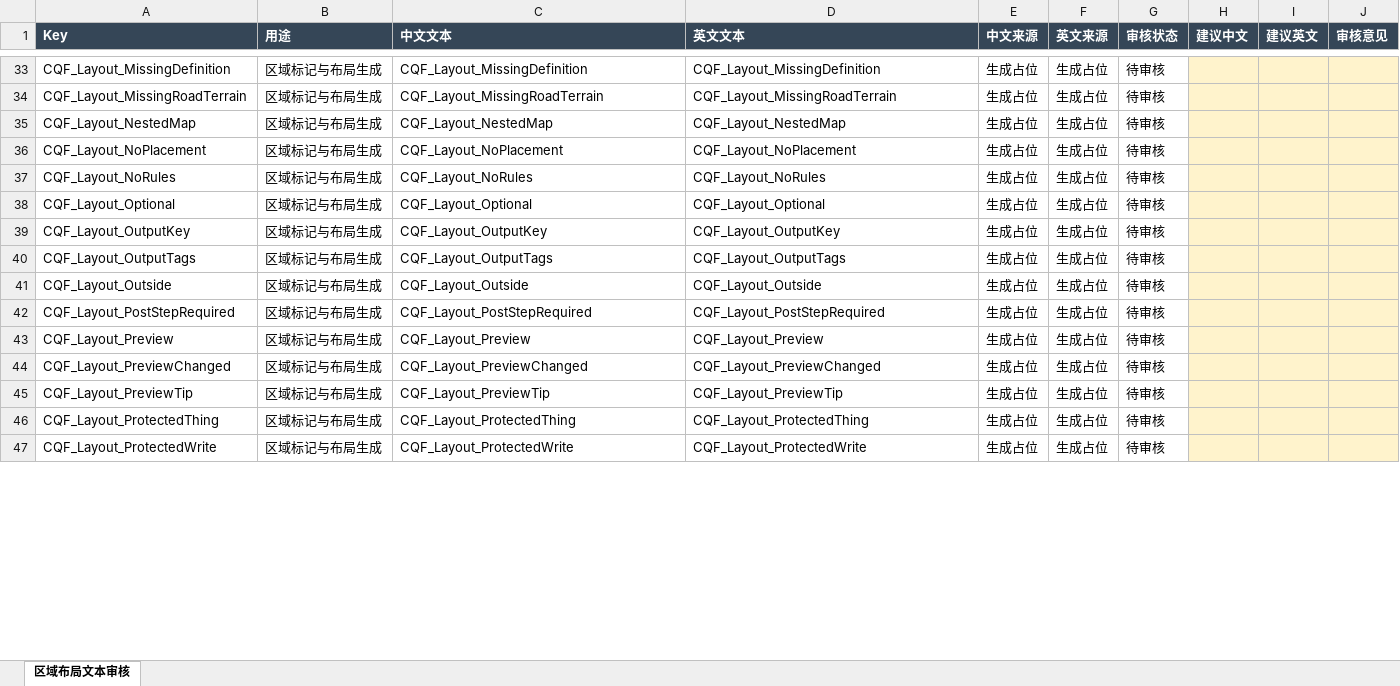
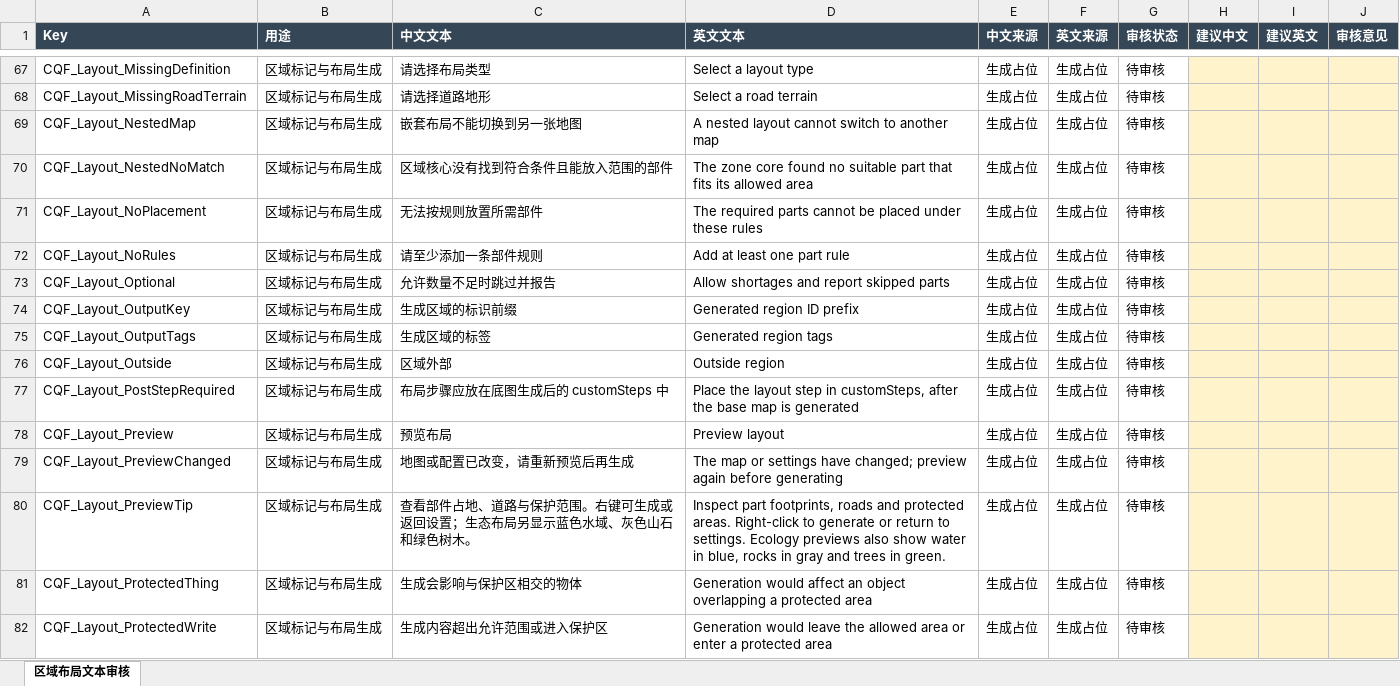
Before and after one commit to ying636/Custom-Quest-Framework, an Excel workbook: .QuestEditor_Library/TextReview/MapLayouts.xlsx, sheet 区域布局文本审核, drawn as a sheet; only a part is shown, gaps mark what is left out; values as stored, in another font and other column widths than the file's, no borders; table styles not drawn; addresses are those after the commit; the diff covers the shown part only; the diff names each change by its address in the sheet, - before the commit and + after, or states it on an @@ line.

Commit message:
Add protected ecology base maps and tagged points of interest

```diff
--- a/.QuestEditor_Library/TextReview/MapLayouts.xlsx (sheet 区域布局文本审核)
+++ b/.QuestEditor_Library/TextReview/MapLayouts.xlsx (sheet 区域布局文本审核)
-C67 (中文文本): CQF_Layout_MissingDefinition
+C67 (中文文本): 请选择布局类型
-D67 (英文文本): CQF_Layout_MissingDefinition
+D67 (英文文本): Select a layout type
-C68 (中文文本): CQF_Layout_MissingRoadTerrain
+C68 (中文文本): 请选择道路地形
-D68 (英文文本): CQF_Layout_MissingRoadTerrain
+D68 (英文文本): Select a road terrain
-C69 (中文文本): CQF_Layout_NestedMap
+C69 (中文文本): 嵌套布局不能切换到另一张地图
-D69 (英文文本): CQF_Layout_NestedMap
+D69 (英文文本): A nested layout cannot switch to another map
+row 70: CQF_Layout_NestedNoMatch | 区域标记与布局生成 | 区域核心没有找到符合条件且能放入范围的部件 | The zone core found no suitable part that fits its allowed area | 生成占位 | 生成占位 | 待审核
-C71 (中文文本): CQF_Layout_NoPlacement
+C71 (中文文本): 无法按规则放置所需部件
-D71 (英文文本): CQF_Layout_NoPlacement
+D71 (英文文本): The required parts cannot be placed under these rules
-C72 (中文文本): CQF_Layout_NoRules
+C72 (中文文本): 请至少添加一条部件规则
-D72 (英文文本): CQF_Layout_NoRules
+D72 (英文文本): Add at least one part rule
-C73 (中文文本): CQF_Layout_Optional
+C73 (中文文本): 允许数量不足时跳过并报告
-D73 (英文文本): CQF_Layout_Optional
+D73 (英文文本): Allow shortages and report skipped parts
-C74 (中文文本): CQF_Layout_OutputKey
+C74 (中文文本): 生成区域的标识前缀
-D74 (英文文本): CQF_Layout_OutputKey
+D74 (英文文本): Generated region ID prefix
-C75 (中文文本): CQF_Layout_OutputTags
+C75 (中文文本): 生成区域的标签
-D75 (英文文本): CQF_Layout_OutputTags
+D75 (英文文本): Generated region tags
-C76 (中文文本): CQF_Layout_Outside
+C76 (中文文本): 区域外部
-D76 (英文文本): CQF_Layout_Outside
+D76 (英文文本): Outside region
-C77 (中文文本): CQF_Layout_PostStepRequired
+C77 (中文文本): 布局步骤应放在底图生成后的 customSteps 中
-D77 (英文文本): CQF_Layout_PostStepRequired
+D77 (英文文本): Place the layout step in customSteps, after the base map is generated
-C78 (中文文本): CQF_Layout_Preview
+C78 (中文文本): 预览布局
-D78 (英文文本): CQF_Layout_Preview
+D78 (英文文本): Preview layout
-C79 (中文文本): CQF_Layout_PreviewChanged
+C79 (中文文本): 地图或配置已改变，请重新预览后再生成
-D79 (英文文本): CQF_Layout_PreviewChanged
+D79 (英文文本): The map or settings have changed; preview again before generating
-C80 (中文文本): CQF_Layout_PreviewTip
+C80 (中文文本): 查看部件占地、道路与保护范围。右键可生成或返回设置；生态布局另显示蓝色水域、灰色山石和绿色树木。
-D80 (英文文本): CQF_Layout_PreviewTip
+D80 (英文文本): Inspect part footprints, roads and protected areas. Right-click to generate or return to settings. Ecology previews also show water in blue, rocks in gray and trees in green.
-C81 (中文文本): CQF_Layout_ProtectedThing
+C81 (中文文本): 生成会影响与保护区相交的物体
-D81 (英文文本): CQF_Layout_ProtectedThing
+D81 (英文文本): Generation would affect an object overlapping a protected area
-C82 (中文文本): CQF_Layout_ProtectedWrite
+C82 (中文文本): 生成内容超出允许范围或进入保护区
-D82 (英文文本): CQF_Layout_ProtectedWrite
+D82 (英文文本): Generation would leave the allowed area or enter a protected area
```
Also changed, not shown: 39 added rows, 1 removed row and 128 edited cells elsewhere in this sheet, 39 other files.
